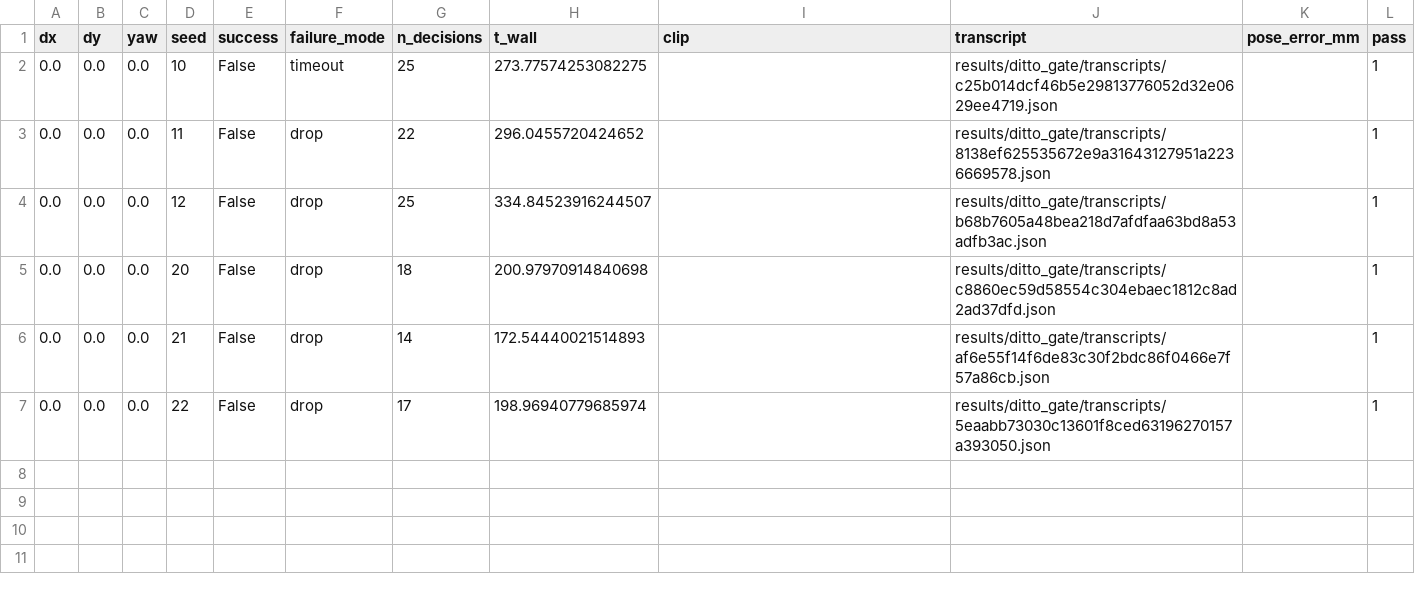
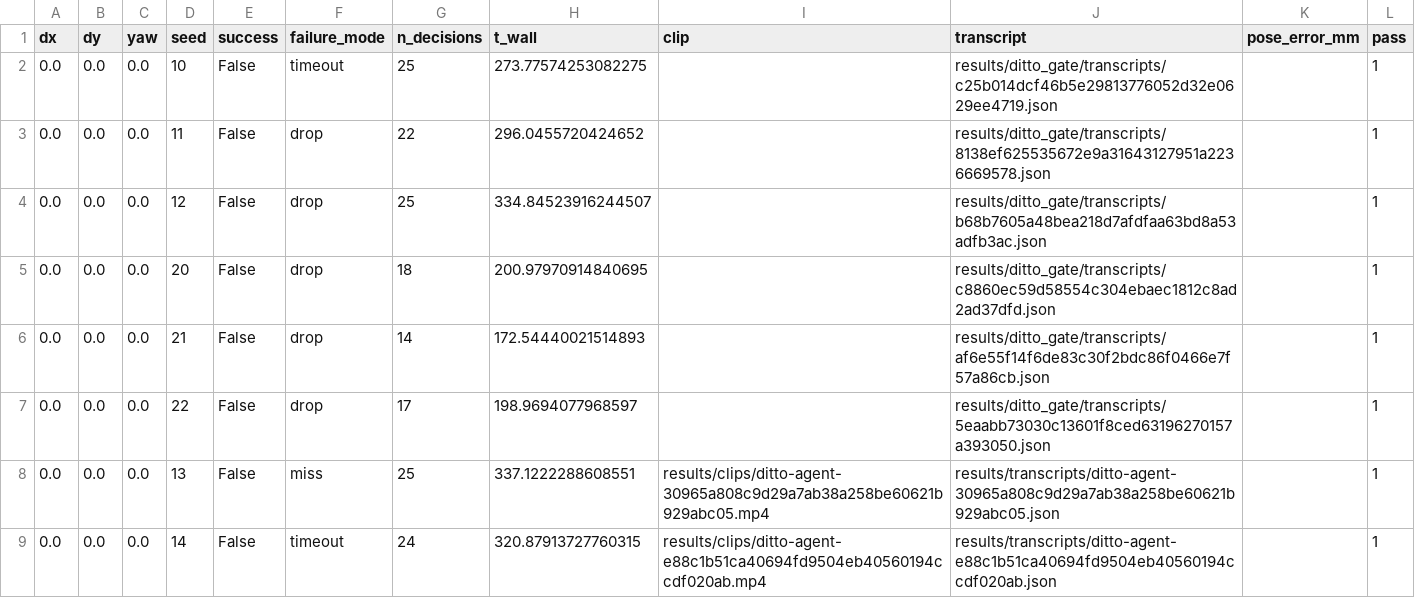
Before and after one commit to Ice-Citron/Matrix-Lab, a CSV file: results/ditto_astra_live_local.csv, drawn as a sheet.

Commit message:
astra-live Ditto row: append seeds 13-14 (native friction, cap 25) -> 0/8

```diff
--- a/results/ditto_astra_live_local.csv
+++ b/results/ditto_astra_live_local.csv
@@ -4,4 +4,6 @@ dx,dy,yaw,seed,success,failure_mode,n_decisions,t_wall,clip,transcript,pose_erro
 0.0,0.0,0.0,12,False,drop,25,334.84523916244507,,results/ditto_gate/transcripts/b68b7605a48bea218d7afdfaa63bd8a53adfb3ac.json,,1
-0.0,0.0,0.0,20,False,drop,18,200.97970914840698,,results/ditto_gate/transcripts/c8860ec59d58554c304ebaec1812c8ad2ad37dfd.json,,1
+0.0,0.0,0.0,20,False,drop,18,200.97970914840695,,results/ditto_gate/transcripts/c8860ec59d58554c304ebaec1812c8ad2ad37dfd.json,,1
 0.0,0.0,0.0,21,False,drop,14,172.54440021514893,,results/ditto_gate/transcripts/af6e55f14f6de83c30f2bdc86f0466e7f57a86cb.json,,1
-0.0,0.0,0.0,22,False,drop,17,198.96940779685974,,results/ditto_gate/transcripts/5eaabb73030c13601f8ced63196270157a393050.json,,1
+0.0,0.0,0.0,22,False,drop,17,198.9694077968597,,results/ditto_gate/transcripts/5eaabb73030c13601f8ced63196270157a393050.json,,1
+0.0,0.0,0.0,13,False,miss,25,337.1222288608551,results/clips/ditto-agent-30965a808c9d29a7ab38a258be60621b929abc05.mp4,results/transcripts/ditto-agent-30965a808c9d29a7ab38a258be60621b929abc05.json,,1
+0.0,0.0,0.0,14,False,timeout,24,320.87913727760315,results/clips/ditto-agent-e88c1b51ca40694fd9504eb40560194ccdf020ab.mp4,results/transcripts/ditto-agent-e88c1b51ca40694fd9504eb40560194ccdf020ab.json,,1
```
Also changed, not shown: 4 other files.
